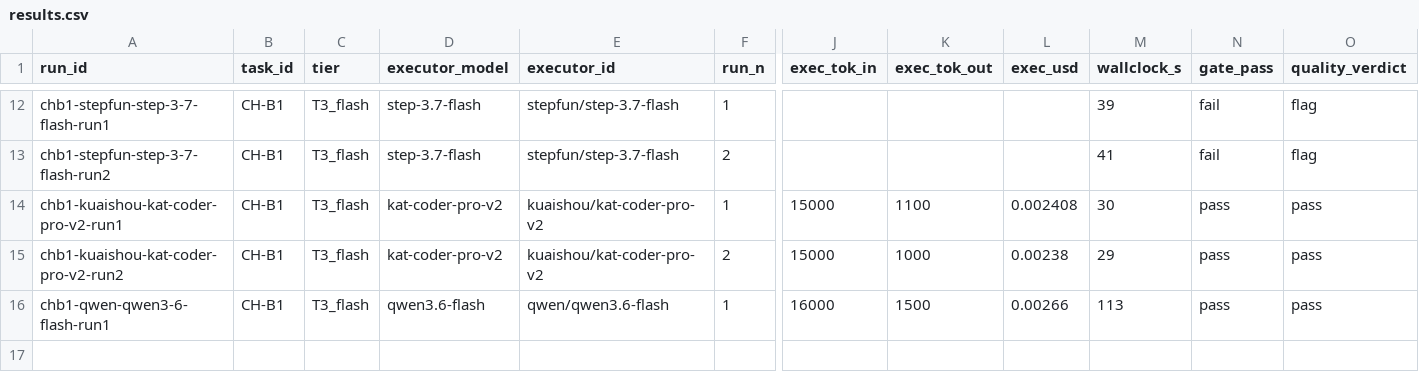
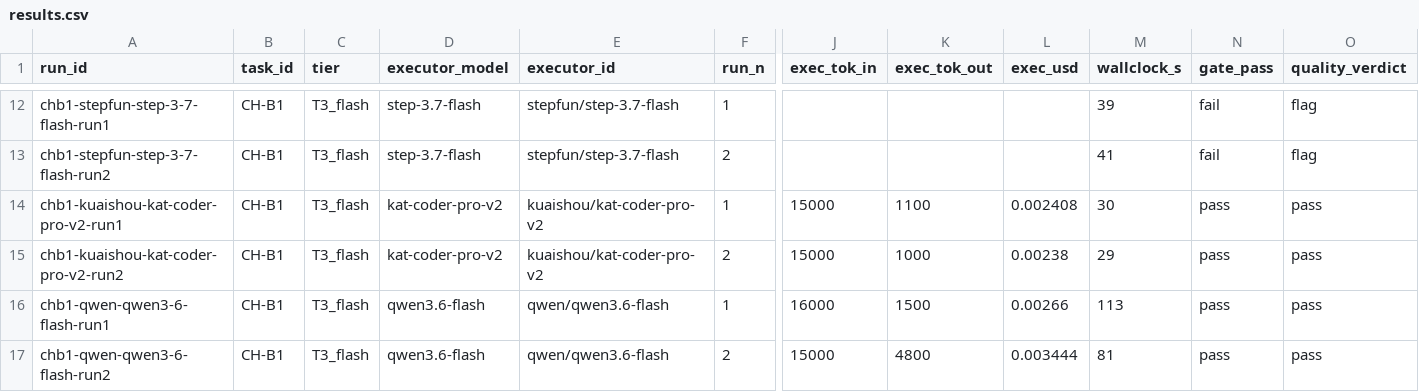
Before and after one commit to asmartin-ai/content-hoarder, a CSV file: bakeoff/results.csv, drawn as a sheet; only a part is shown, gaps mark what is left out; rows hold the shown columns only; the diff names each change by its address in the sheet, - before the commit and + after, or states it on an @@ line.

Commit message:
bakeoff: chb1-qwen-qwen3-6-flash-run2 pass

```diff
--- a/bakeoff/results.csv
+++ b/bakeoff/results.csv
+row 17: chb1-qwen-qwen3-6-flash-run2 | CH-B1 | T3_flash | qwen3.6-flash | qwen/qwen3.6-flash | 2 | 15000 | 4800 | 0.003444 | 81 | pass | pass
```
